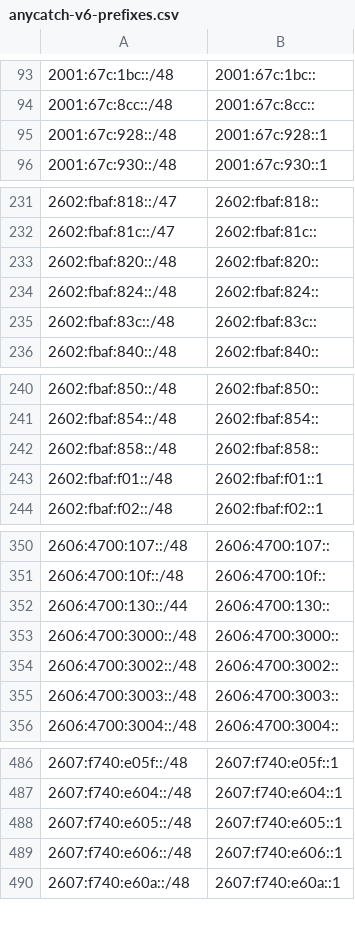
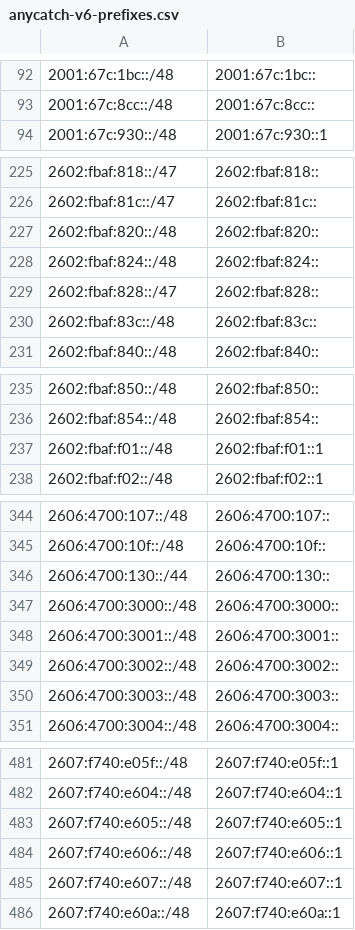
Before and after one commit to bgptools/anycast-prefixes, a CSV file: anycatch-v6-prefixes.csv, drawn as a sheet; only a part is shown, gaps mark what is left out; removed rows and columns are numbered as before the commit, all else as after; the diff covers the shown part only; the diff names each change by its address in the sheet, - before the commit and + after, or states it on an @@ line.

```diff
--- a/anycatch-v6-prefixes.csv
+++ b/anycatch-v6-prefixes.csv
-row 95: 2001:67c:928::/48 | 2001:67c:928::1
+row 229: 2602:fbaf:828::/47 | 2602:fbaf:828::
-row 242: 2602:fbaf:858::/48 | 2602:fbaf:858::
+row 348: 2606:4700:3001::/48 | 2606:4700:3001::
+row 485: 2607:f740:e607::/48 | 2607:f740:e607::1
```
Also changed, not shown: 10 added rows, 21 removed rows and 9 edited cells elsewhere in this file, 1 other file.
